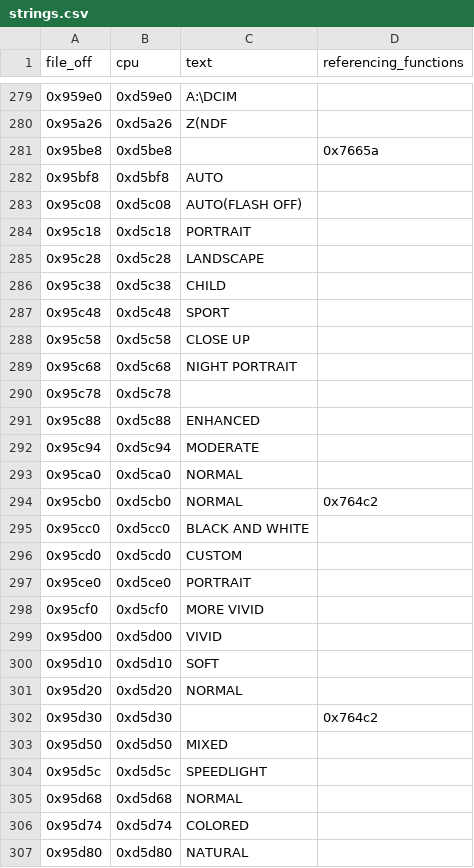
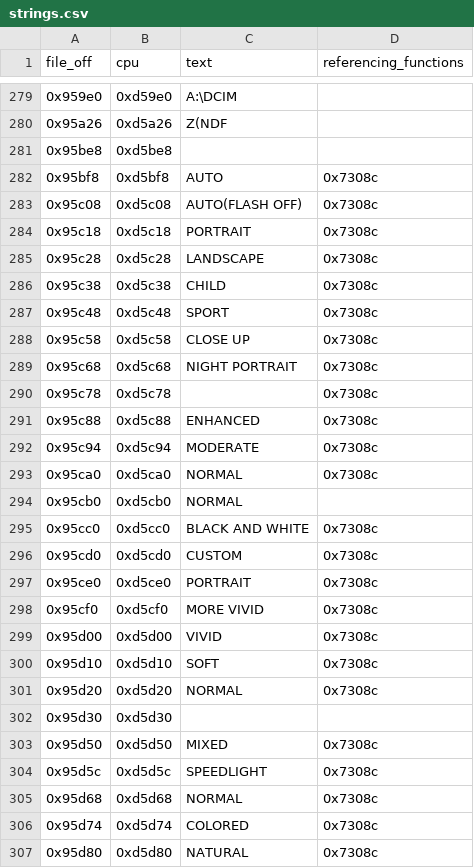
Before and after one commit to mishpip31-droid/Nikon-d40, a CSV file: analysis/B/strings.csv, drawn as a sheet; only a part is shown, gaps mark what is left out; the diff covers the shown part only.

```diff
--- a/analysis/B/strings.csv
+++ b/analysis/B/strings.csv
@@ -280,28 +280,28 @@ file_off,cpu,text,referencing_functions
 0x95a26,0xd5a26,Z(NDF,
-0x95be8,0xd5be8,               ,0x7665a
-0x95bf8,0xd5bf8,AUTO           ,
-0x95c08,0xd5c08,AUTO(FLASH OFF),
-0x95c18,0xd5c18,PORTRAIT       ,
-0x95c28,0xd5c28,LANDSCAPE      ,
-0x95c38,0xd5c38,CHILD          ,
-0x95c48,0xd5c48,SPORT          ,
-0x95c58,0xd5c58,CLOSE UP       ,
-0x95c68,0xd5c68,NIGHT PORTRAIT ,
-0x95c78,0xd5c78,               ,
-0x95c88,0xd5c88,ENHANCED,
-0x95c94,0xd5c94,MODERATE,
-0x95ca0,0xd5ca0,NORMAL,
-0x95cb0,0xd5cb0,NORMAL         ,0x764c2
-0x95cc0,0xd5cc0,BLACK AND WHITE,
-0x95cd0,0xd5cd0,CUSTOM         ,
-0x95ce0,0xd5ce0,PORTRAIT       ,
-0x95cf0,0xd5cf0,MORE VIVID     ,
-0x95d00,0xd5d00,VIVID          ,
-0x95d10,0xd5d10,SOFT           ,
-0x95d20,0xd5d20,NORMAL         ,
-0x95d30,0xd5d30,               ,0x764c2
-0x95d50,0xd5d50,MIXED      ,
-0x95d5c,0xd5d5c,SPEEDLIGHT ,
-0x95d68,0xd5d68,NORMAL     ,
-0x95d74,0xd5d74,COLORED    ,
-0x95d80,0xd5d80,NATURAL    ,
+0x95be8,0xd5be8,               ,
+0x95bf8,0xd5bf8,AUTO           ,0x7308c
+0x95c08,0xd5c08,AUTO(FLASH OFF),0x7308c
+0x95c18,0xd5c18,PORTRAIT       ,0x7308c
+0x95c28,0xd5c28,LANDSCAPE      ,0x7308c
+0x95c38,0xd5c38,CHILD          ,0x7308c
+0x95c48,0xd5c48,SPORT          ,0x7308c
+0x95c58,0xd5c58,CLOSE UP       ,0x7308c
+0x95c68,0xd5c68,NIGHT PORTRAIT ,0x7308c
+0x95c78,0xd5c78,               ,0x7308c
+0x95c88,0xd5c88,ENHANCED,0x7308c
+0x95c94,0xd5c94,MODERATE,0x7308c
+0x95ca0,0xd5ca0,NORMAL,0x7308c
+0x95cb0,0xd5cb0,NORMAL         ,
+0x95cc0,0xd5cc0,BLACK AND WHITE,0x7308c
+0x95cd0,0xd5cd0,CUSTOM         ,0x7308c
+0x95ce0,0xd5ce0,PORTRAIT       ,0x7308c
+0x95cf0,0xd5cf0,MORE VIVID     ,0x7308c
+0x95d00,0xd5d00,VIVID          ,0x7308c
+0x95d10,0xd5d10,SOFT           ,0x7308c
+0x95d20,0xd5d20,NORMAL         ,0x7308c
+0x95d30,0xd5d30,               ,
+0x95d50,0xd5d50,MIXED      ,0x7308c
+0x95d5c,0xd5d5c,SPEEDLIGHT ,0x7308c
+0x95d68,0xd5d68,NORMAL     ,0x7308c
+0x95d74,0xd5d74,COLORED    ,0x7308c
+0x95d80,0xd5d80,NATURAL    ,0x7308c
```
Also changed, not shown: 40 edited cells elsewhere in this file, analysis/A/functions.csv, analysis/B/functions.csv, 11 other files.
